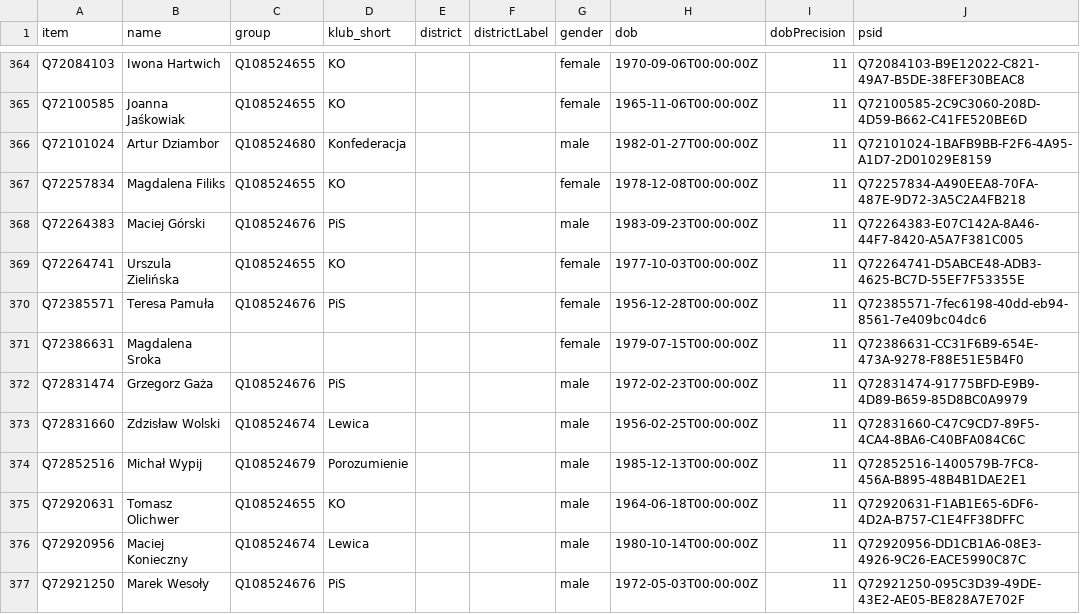
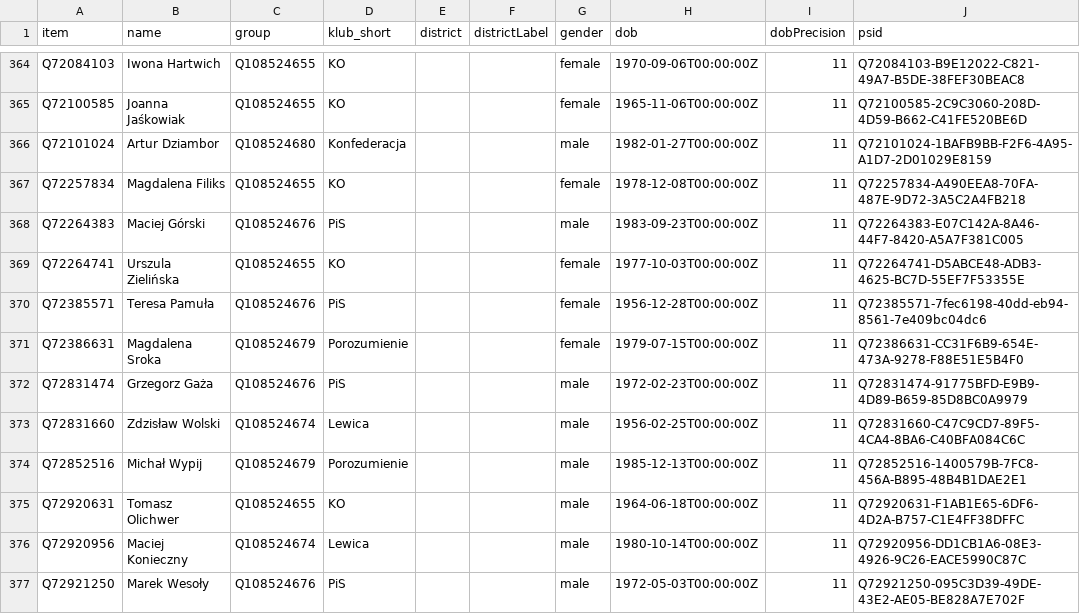
Before and after one commit to every-politician-scrapers/poland-sejm, a CSV file: wikidata/results/current-members.csv, drawn as a sheet; only a part is shown, gaps mark what is left out.

```diff
--- a/wikidata/results/current-members.csv
+++ b/wikidata/results/current-members.csv
@@ -370,3 +370,3 @@ Q72264741,Urszula Zielińska,Q108524655,KO,,,female,1977-10-03T00:00:00Z,11,Q722
 Q72385571,Teresa Pamuła,Q108524676,PiS,,,female,1956-12-28T00:00:00Z,11,Q72385571-7fec6198-40dd-eb94-8561-7e409bc04dc6
-Q72386631,Magdalena Sroka,,,,,female,1979-07-15T00:00:00Z,11,Q72386631-CC31F6B9-654E-473A-9278-F88E51E5B4F0
+Q72386631,Magdalena Sroka,Q108524679,Porozumienie,,,female,1979-07-15T00:00:00Z,11,Q72386631-CC31F6B9-654E-473A-9278-F88E51E5B4F0
 Q72831474,Grzegorz Gaża,Q108524676,PiS,,,male,1972-02-23T00:00:00Z,11,Q72831474-91775BFD-E9B9-4D89-B659-85D8BC0A9979
```
Also changed, not shown: data/diff.csv, wikidata/results/current-members-plwikinames.csv, 2 other files.
